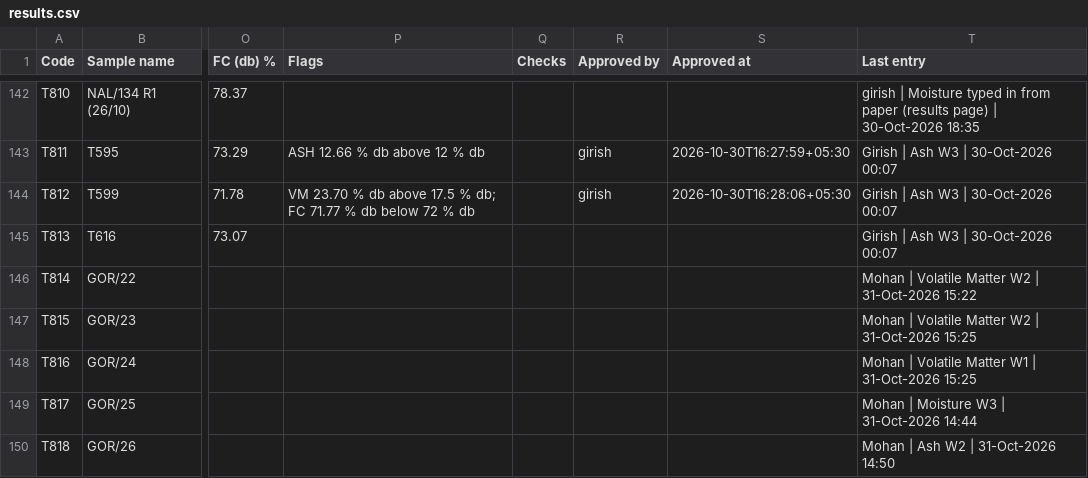
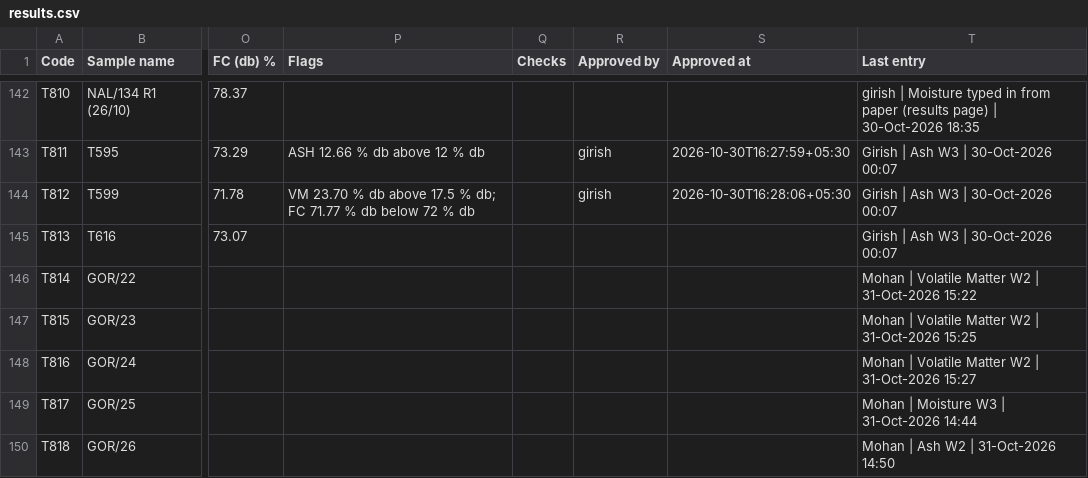
Before and after one commit to girish-vastrakar/weighing_data_QR, a CSV file: results.csv, drawn as a sheet; only a part is shown, gaps mark what is left out; the diff names each change by its address in the sheet, - before the commit and + after, or states it on an @@ line.

```diff
--- a/results.csv
+++ b/results.csv
-T148 (Last entry): …Volatile Matter W1 | 31-Oct-2026 15:25
+T148 (Last entry): …Volatile Matter W2 | 31-Oct-2026 15:27
```
Also changed, not shown: 1 other file.
